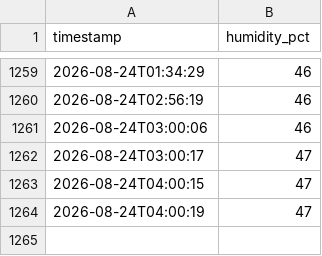
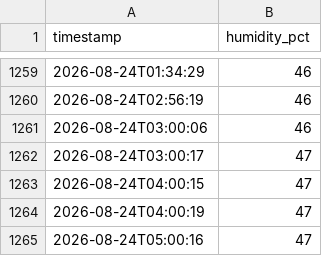
Before and after one commit to gdemombynes/beehive-humidity, a CSV file: midea-humidity/humidity_log.csv, drawn as a sheet; only a part is shown, gaps mark what is left out.

Commit message:
log: 2026-08-24 05:00

```diff
--- a/midea-humidity/humidity_log.csv
+++ b/midea-humidity/humidity_log.csv
@@ -1264 +1264,2 @@ timestamp,humidity_pct
 2026-08-24T04:00:19,47
+2026-08-24T05:00:16,47
```
